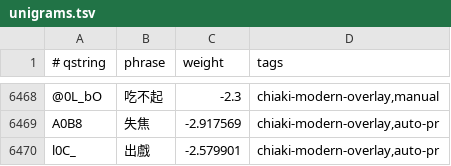
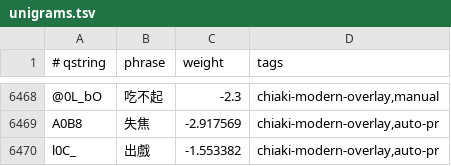
Before and after one commit to chiakich/ChiaKey-Lexicon, a TSV file: sources/chiaki-modern-overlay/unigrams.tsv, drawn as a sheet; only a part is shown, gaps mark what is left out; the diff names each change by its address in the sheet, - before the commit and + after, or states it on an @@ line.

Commit message:
fix: 提高「出戲」權重至「齣戲」之前

```diff
--- a/sources/chiaki-modern-overlay/unigrams.tsv
+++ b/sources/chiaki-modern-overlay/unigrams.tsv
-C6470 (weight): -2.579901
+C6470 (weight): -1.553382
```
